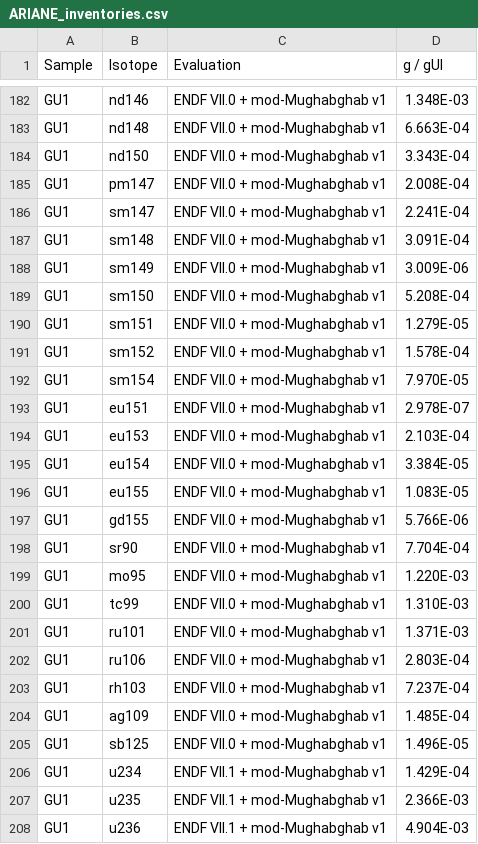
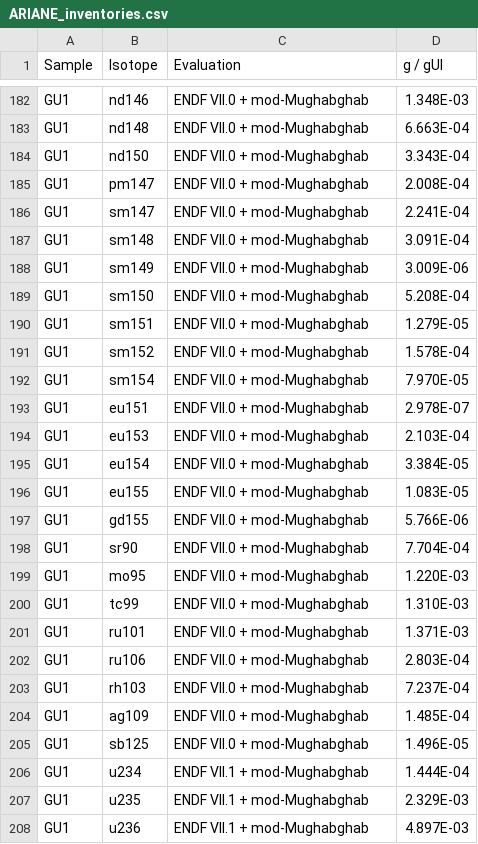
Before and after one commit to sskutnik/Eu-154_benchmark, a CSV file: ARIANE_inventories.csv, drawn as a sheet; only a part is shown, gaps mark what is left out; the diff covers the shown part only; the diff names each change by its address in the sheet, - before the commit and + after, or states it on an @@ line.

```diff
--- a/ARIANE_inventories.csv
+++ b/ARIANE_inventories.csv
-C182:C205 (Evaluation): ENDF VII.0 + mod-Mughabghab v1
+C182:C205 (Evaluation): ENDF VII.0 + mod-Mughabghab
-C206:C208 (Evaluation): ENDF VII.1 + mod-Mughabghab v1
+C206:C208 (Evaluation): ENDF VII.1 + mod-Mughabghab
-D206 (g / gUI): 1.429E-04
+D206 (g / gUI): 1.444E-04
-D207 (g / gUI): 2.366E-03
+D207 (g / gUI): 2.329E-03
-D208 (g / gUI): 4.904E-03
+D208 (g / gUI): 4.897E-03
```
Also changed, not shown: 125 edited cells elsewhere in this file, Measurements.csv, REBUS_inventories.csv, 3 other files.
